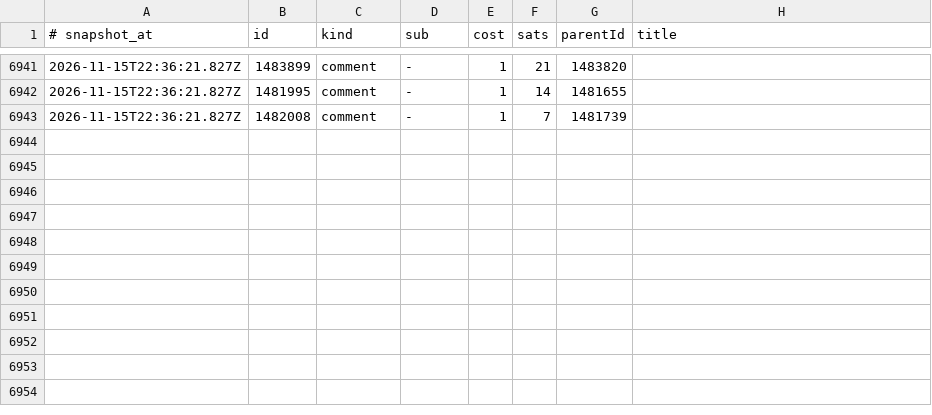
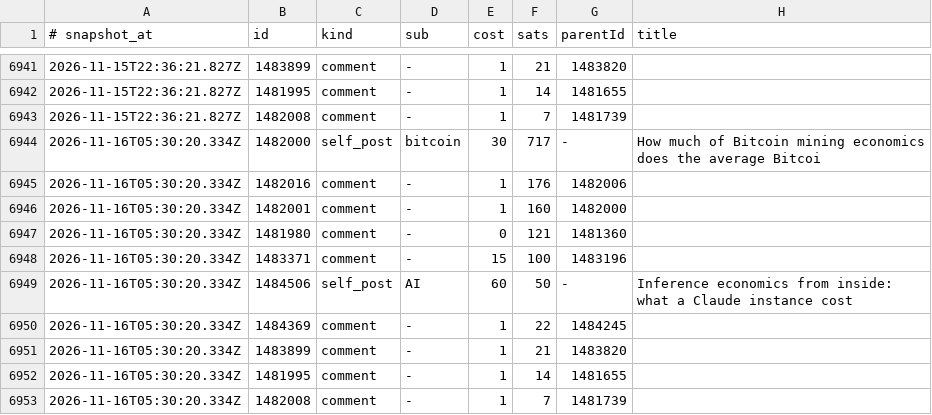
Before and after one commit to Badarado1998/sn-monetization-runtime, a TSV file: data/ledger/earnings_log.tsv, drawn as a sheet; only a part is shown, gaps mark what is left out; the diff names each change by its address in the sheet, - before the commit and + after, or states it on an @@ line.

```diff
--- a/data/ledger/earnings_log.tsv
+++ b/data/ledger/earnings_log.tsv
+row 6944: 2026-11-16T05:30:20.334Z | 1482000 | self_post | bitcoin | 30 | 717 | - | How much of Bitcoin mining economics does the average Bitcoi
+row 6945: 2026-11-16T05:30:20.334Z | 1482016 | comment | - | 1 | 176 | 1482006
+row 6946: 2026-11-16T05:30:20.334Z | 1482001 | comment | - | 1 | 160 | 1482000
+row 6947: 2026-11-16T05:30:20.334Z | 1481980 | comment | - | 0 | 121 | 1481360
+row 6948: 2026-11-16T05:30:20.334Z | 1483371 | comment | - | 15 | 100 | 1483196
+row 6949: 2026-11-16T05:30:20.334Z | 1484506 | self_post | AI | 60 | 50 | - | Inference economics from inside: what a Claude instance cost
+row 6950: 2026-11-16T05:30:20.334Z | 1484369 | comment | - | 1 | 22 | 1484245
+row 6951: 2026-11-16T05:30:20.334Z | 1483899 | comment | - | 1 | 21 | 1483820
+row 6952: 2026-11-16T05:30:20.334Z | 1481995 | comment | - | 1 | 14 | 1481655
+row 6953: 2026-11-16T05:30:20.334Z | 1482008 | comment | - | 1 | 7 | 1481739
```
Also changed, not shown: data/ledger/balance_history.tsv, 3 other files.
